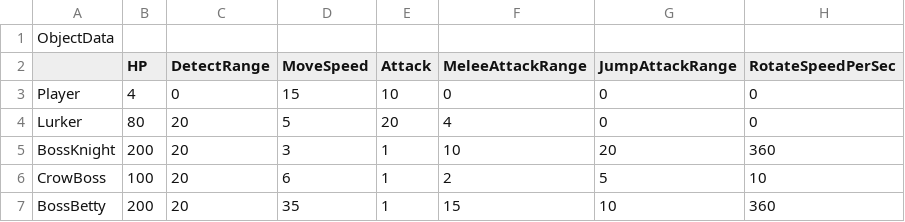
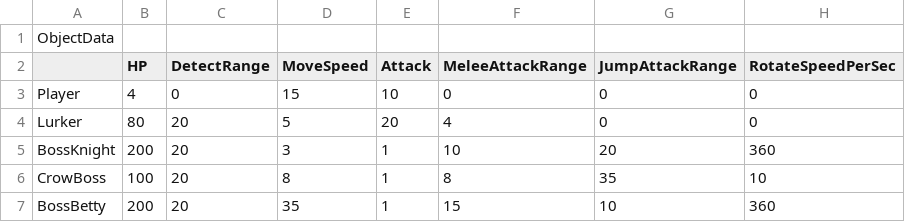
Before and after one commit to KimNamWook316/DX113D_LOL, a CSV file: Editor/Bin/Excel/ObjectData.csv, drawn as a sheet.

```diff
--- a/Editor/Bin/Excel/ObjectData.csv
+++ b/Editor/Bin/Excel/ObjectData.csv
@@ -5,3 +5,3 @@ Lurker,80,20,5,20,4,0,0
 BossKnight,200,20,3,1,10,20,360
-CrowBoss,100,20,6,1,2,5,10
+CrowBoss,100,20,8,1,8,35,10
 BossBetty,200,20,35,1,15,10,360
```
Also changed, not shown: 22 other files.
